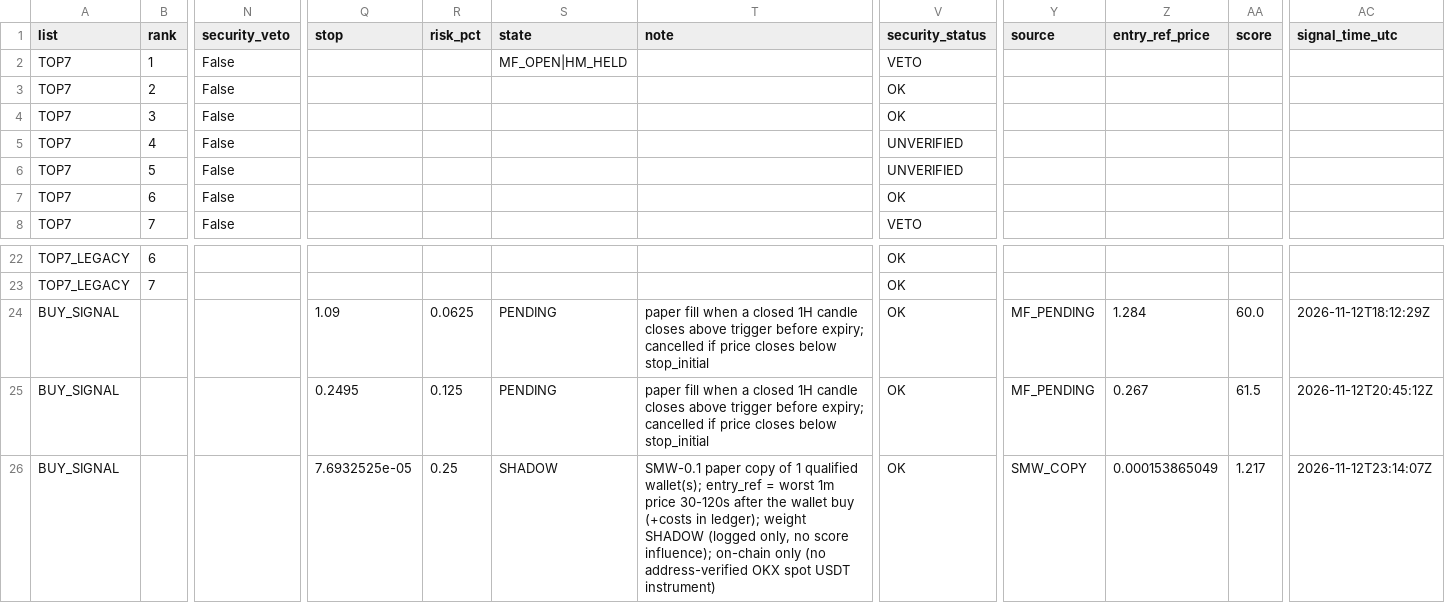
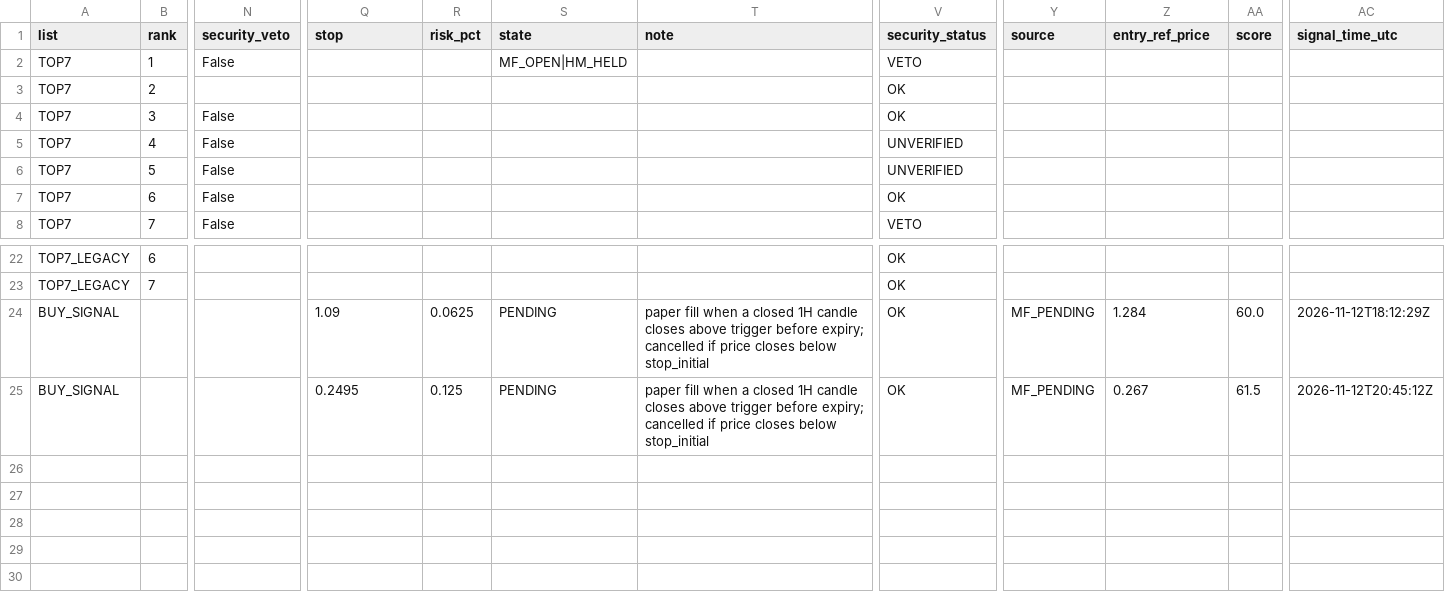
Before and after one commit to fu5202ture-beep/cqs-dashboard, a CSV file: signals.csv, drawn as a sheet; only a part is shown, gaps mark what is left out; rows hold the shown columns only; the diff names each change by its address in the sheet, - before the commit and + after, or states it on an @@ line.

```diff
--- a/signals.csv
+++ b/signals.csv
-N3 (security_veto): False
+N3 (security_veto): (empty)
-row 26: BUY_SIGNAL |  |  | 7.6932525e-05 | 0.25 | SHADOW | SMW-0.1 paper copy of 1 qualified wallet(s); entry_ref = worst 1m price 30-120s after the wallet buy (+costs in ledger); weight SHADOW (logged only, no score influence); on-chain only (no address-verified OKX spot USDT instrument) | OK | SMW_COPY | 0.000153865049 | 1.217 | 2026-11-12T23:14:07Z
```
Also changed, not shown: 2 other files.
